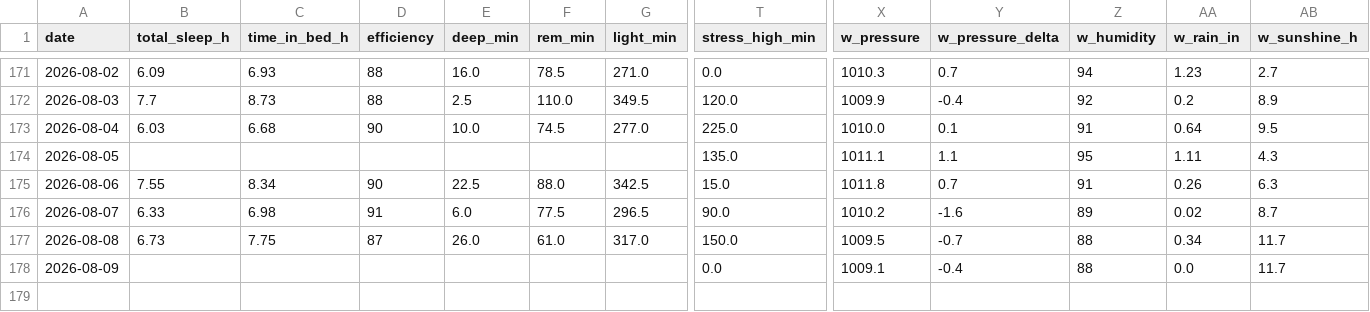
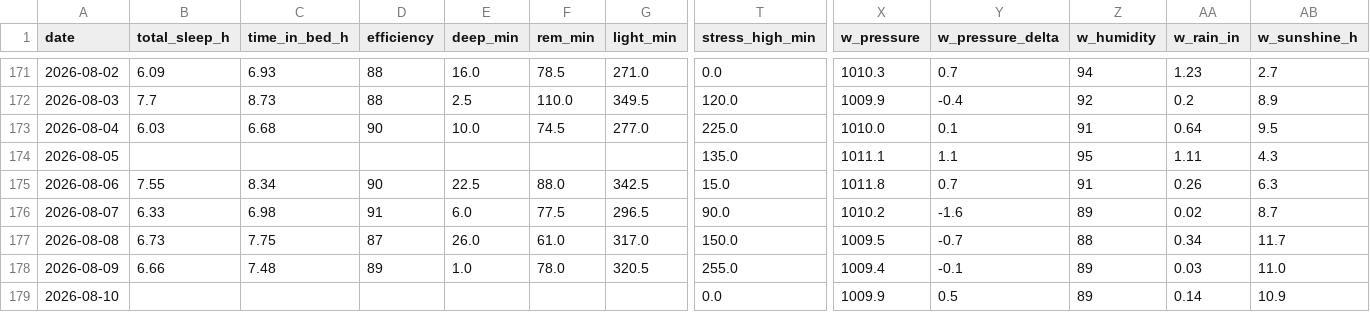
Before and after one commit to muggzzi/oura-notion-sync, a CSV file: docs/oura_history.csv, drawn as a sheet; only a part is shown, gaps mark what is left out; rows hold the shown columns only; the diff covers the shown part only; the diff names each change by its address in the sheet, - before the commit and + after, or states it on an @@ line.

```diff
--- a/docs/oura_history.csv
+++ b/docs/oura_history.csv
-B178 (total_sleep_h): (empty)
+B178 (total_sleep_h): 6.66
-C178 (time_in_bed_h): (empty)
+C178 (time_in_bed_h): 7.48
-D178 (efficiency): (empty)
+D178 (efficiency): 89
-E178 (deep_min): (empty)
+E178 (deep_min): 1.0
-F178 (rem_min): (empty)
+F178 (rem_min): 78.0
-G178 (light_min): (empty)
+G178 (light_min): 320.5
-T178 (stress_high_min): 0.0
+T178 (stress_high_min): 255.0
-X178 (w_pressure): 1009.1
+X178 (w_pressure): 1009.4
-Y178 (w_pressure_delta): -0.4
+Y178 (w_pressure_delta): -0.1
-Z178 (w_humidity): 88
+Z178 (w_humidity): 89
-AA178 (w_rain_in): 0.0
+AA178 (w_rain_in): 0.03
-AB178 (w_sunshine_h): 11.7
+AB178 (w_sunshine_h): 11.0
+row 179: 2026-08-10 |  |  |  |  |  |  | 0.0 | 1009.9 | 0.5 | 89 | 0.14 | 10.9
```
Also changed, not shown: 8 edited cells elsewhere in this file.
